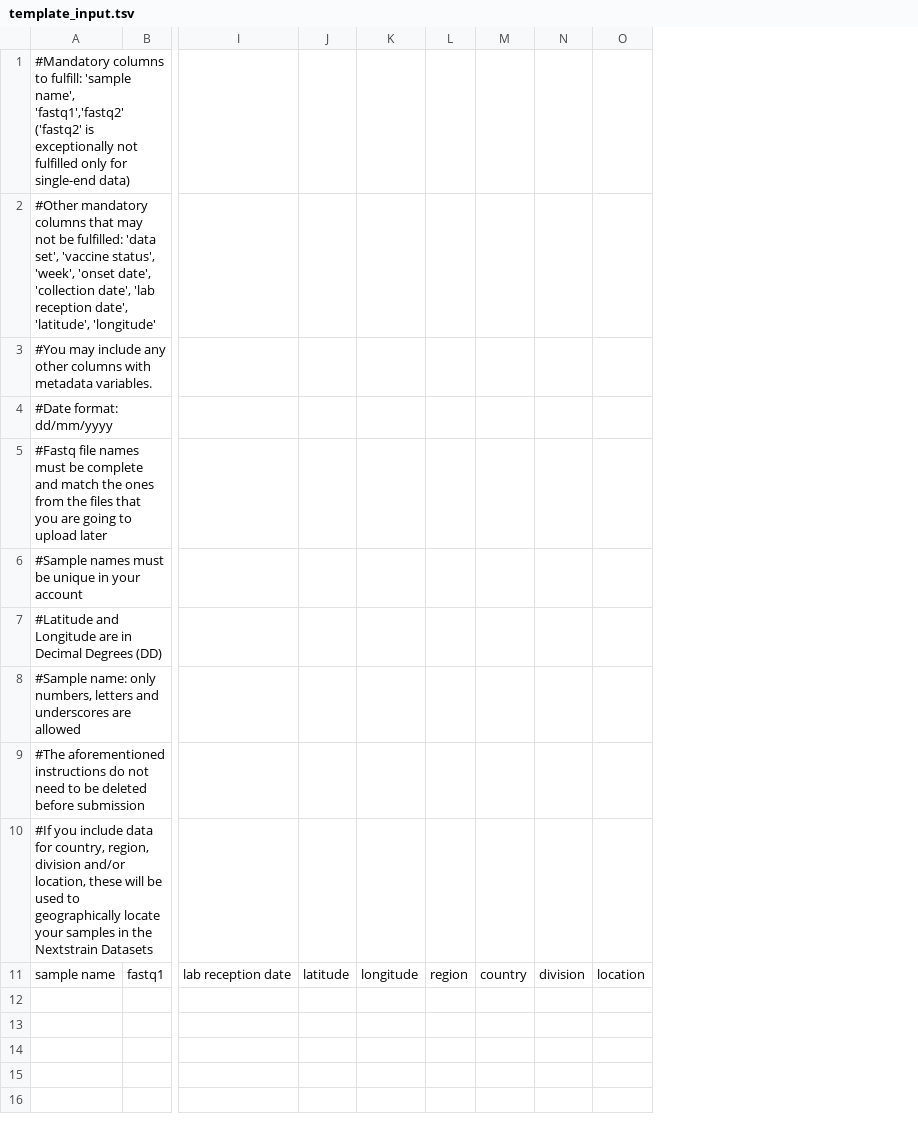
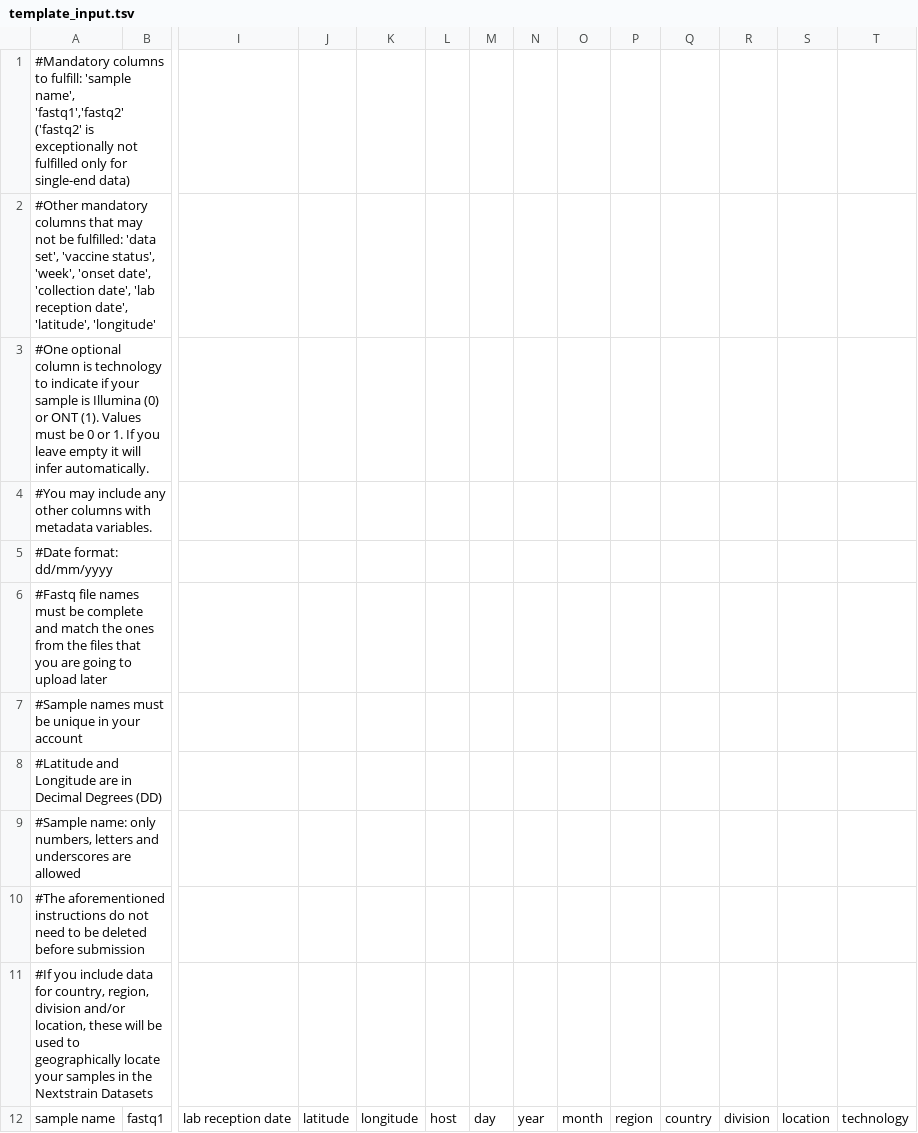
Before and after one commit to INSaFLU/INSaFLU, a TSV file: static/template_input/template_input.tsv, drawn as a sheet; only a part is shown, gaps mark what is left out; addresses are those after the commit; rows hold the shown columns only; the diff names each change by its address in the sheet, - before the commit and + after, or states it on an @@ line.

```diff
--- a/static/template_input/template_input.tsv
+++ b/static/template_input/template_input.tsv
+column L, row 12: host
+column M, row 12: day
+column N, row 12: year
+column O, row 12: month
+column T, row 12: technology
+row 3: #One optional column is technology to indicate if your sample is Illumina (0) or ONT (1). Values must be 0 or 1. If you leave empty it will infer automatically.
```
Also changed, not shown: static/template_input/template_input_data.tsv, 1 other file.
